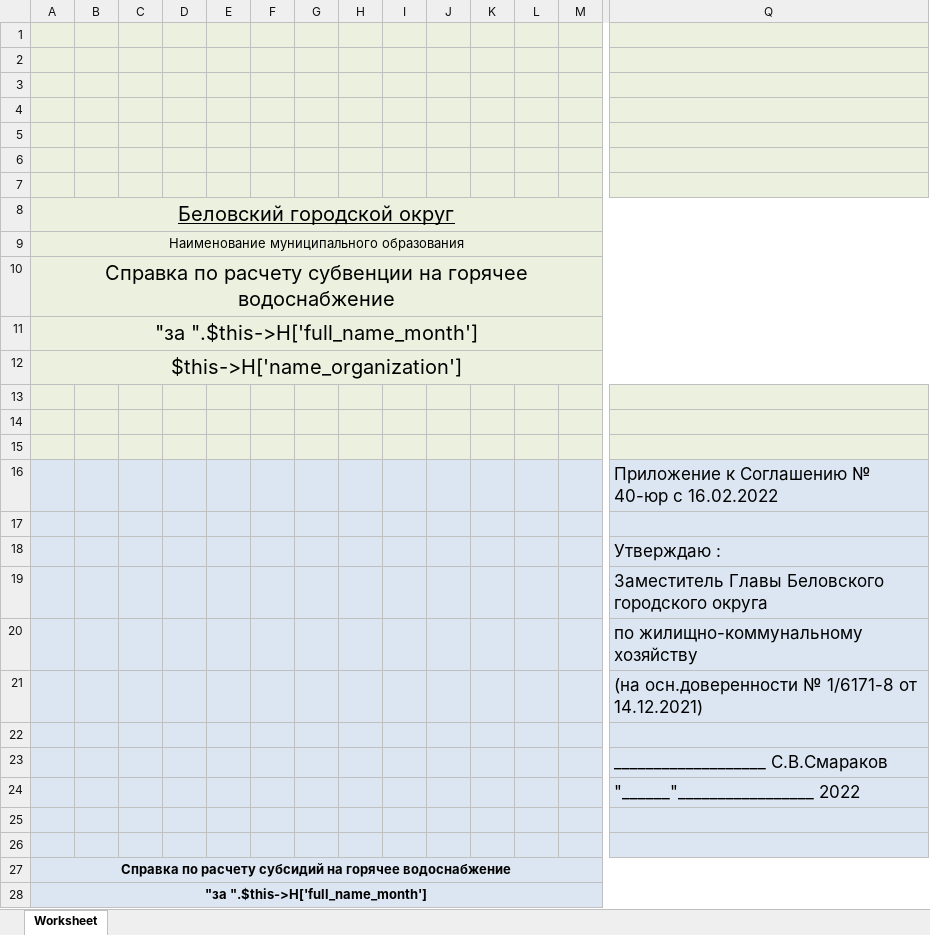
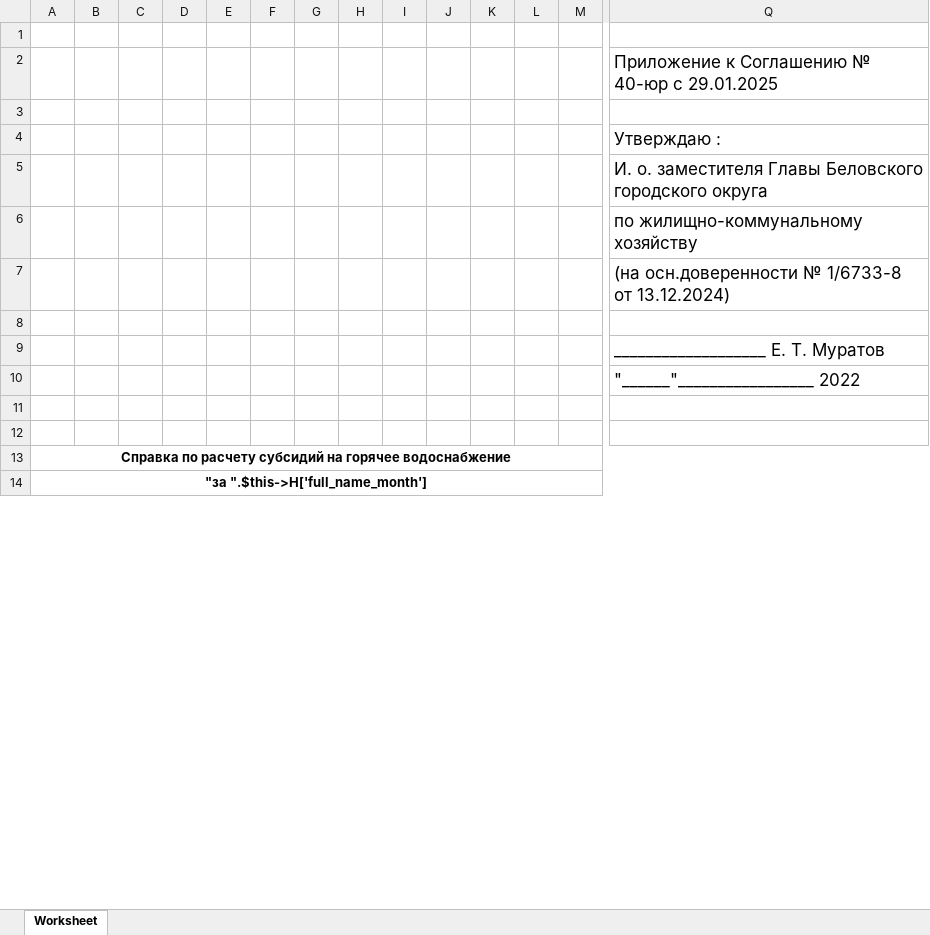
Before and after one commit to ddrsdram/REPORTS, an Excel workbook: Reports/AreDifferent/decryption_hotWater_byHouse2/decryption_hotWater_byHouse2.xlsx, sheet Worksheet, drawn as a sheet; only a part is shown, gaps mark what is left out; values as stored, in another font and other column widths than the file's, no borders; removed rows and columns are numbered as before the commit, all else as after; rows hold the shown columns only; the diff covers the shown part only; the diff names each change by its address in the sheet, - before the commit and + after, or states it on an @@ line.

```diff
--- a/Reports/AreDifferent/decryption_hotWater_byHouse2/decryption_hotWater_byHouse2.xlsx (sheet Worksheet)
+++ b/Reports/AreDifferent/decryption_hotWater_byHouse2/decryption_hotWater_byHouse2.xlsx (sheet Worksheet)
-A1:Q1 fill: #EBF1DE
+A1:Q1 fill: none
-row 2: (empty)
-row 3: (empty)
-row 4: (empty)
-row 5: (empty)
-row 6: (empty)
-row 7: (empty)
-row 8: Беловский городской округ
-row 9: Наименование муниципального образования
-row 10: Справка по расчету субвенции на горячее водоснабжение
-row 11: "за ".$this->H['full_name_month']
-row 12: $this->H['name_organization']
-row 13: (empty)
-row 14: (empty)
-row 15: (empty)
-A2:Q14 fill: #DCE6F2
+A2:Q14 fill: none
-Q2: Приложение к Соглашению № 40-юр с 16.02.2022
+Q2: Приложение к Соглашению № 40-юр с 29.01.2025
-Q5: Заместитель Главы Беловского…
+Q5: И. о. заместителя Главы Беловского…
-Q7: …осн.доверенности № 1/6171-8 от 14.12.2021)
+Q7: …осн.доверенности № 1/6733-8 от 13.12.2024)
-Q9: ___________________ С.В.Смараков
+Q9: ___________________ Е. Т. Муратов
```
Also changed, not shown: 1 edited cell and cell formats elsewhere in this sheet, Reports/AreDifferent/decryption_canalisation_byHouse2/decryption_canalisation_byHouse2.xlsx, Reports/AreDifferent/decryption_coldWater_byHouse2/decryption_coldWater_byHouse2.xlsx, 2 other files.
